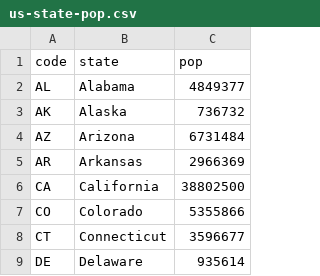
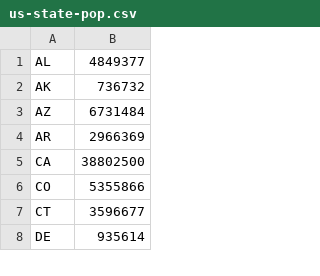
Before and after one commit to Tangumaj/CS-257-Work, a CSV file: pythonlab/us-state-pop.csv, drawn as a sheet; only a part is shown; removed rows and columns are numbered as before the commit, all else as after; the diff names each change by its address in the sheet, - before the commit and + after, or states it on an @@ line.

```diff
--- a/pythonlab/us-state-pop.csv
+++ b/pythonlab/us-state-pop.csv
-column B, rows 2-9: Alabama | Alaska | Arizona | Arkansas | California | Colorado | Connecticut | Delaware
-row 1: code | state | pop
```
Also changed, not shown: pythonlab/us-cities-top-1k.csv.
